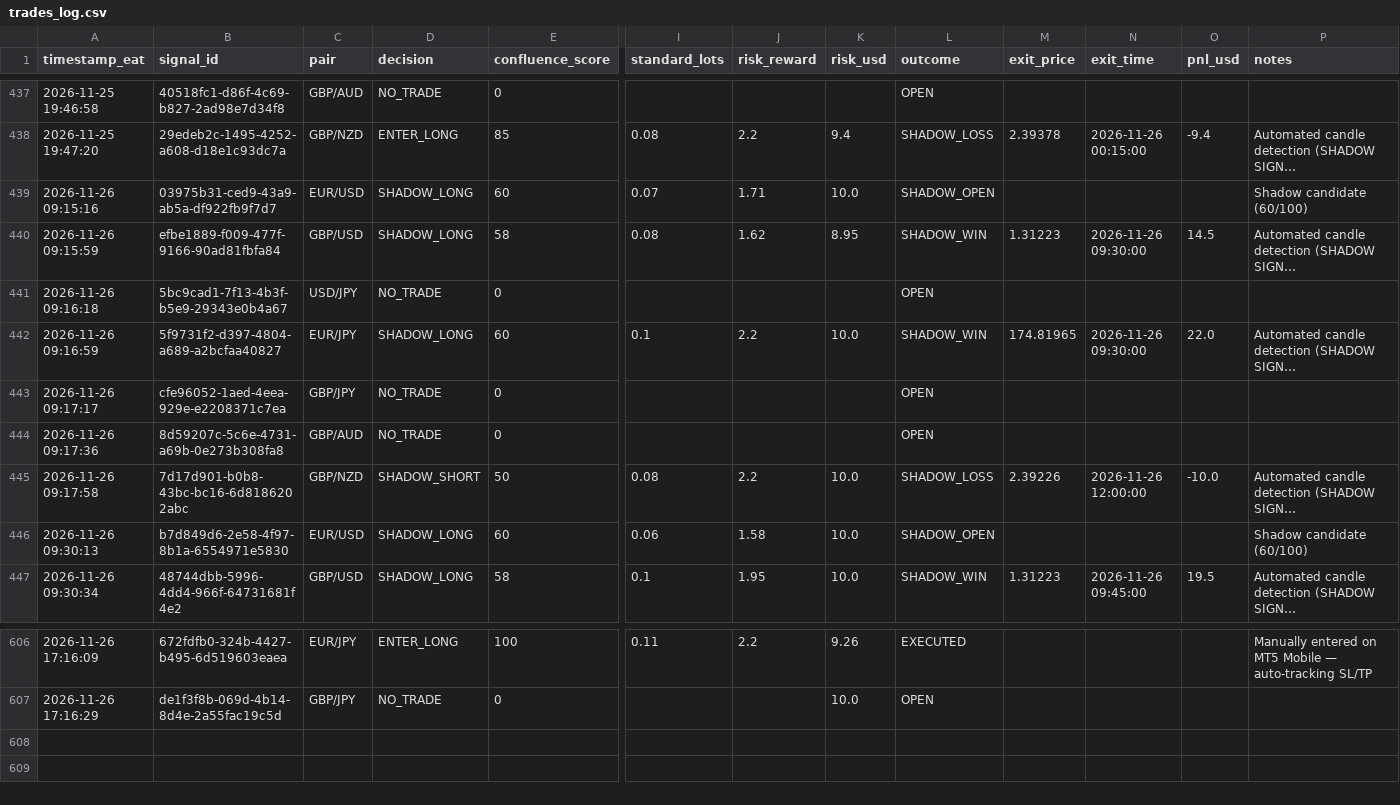
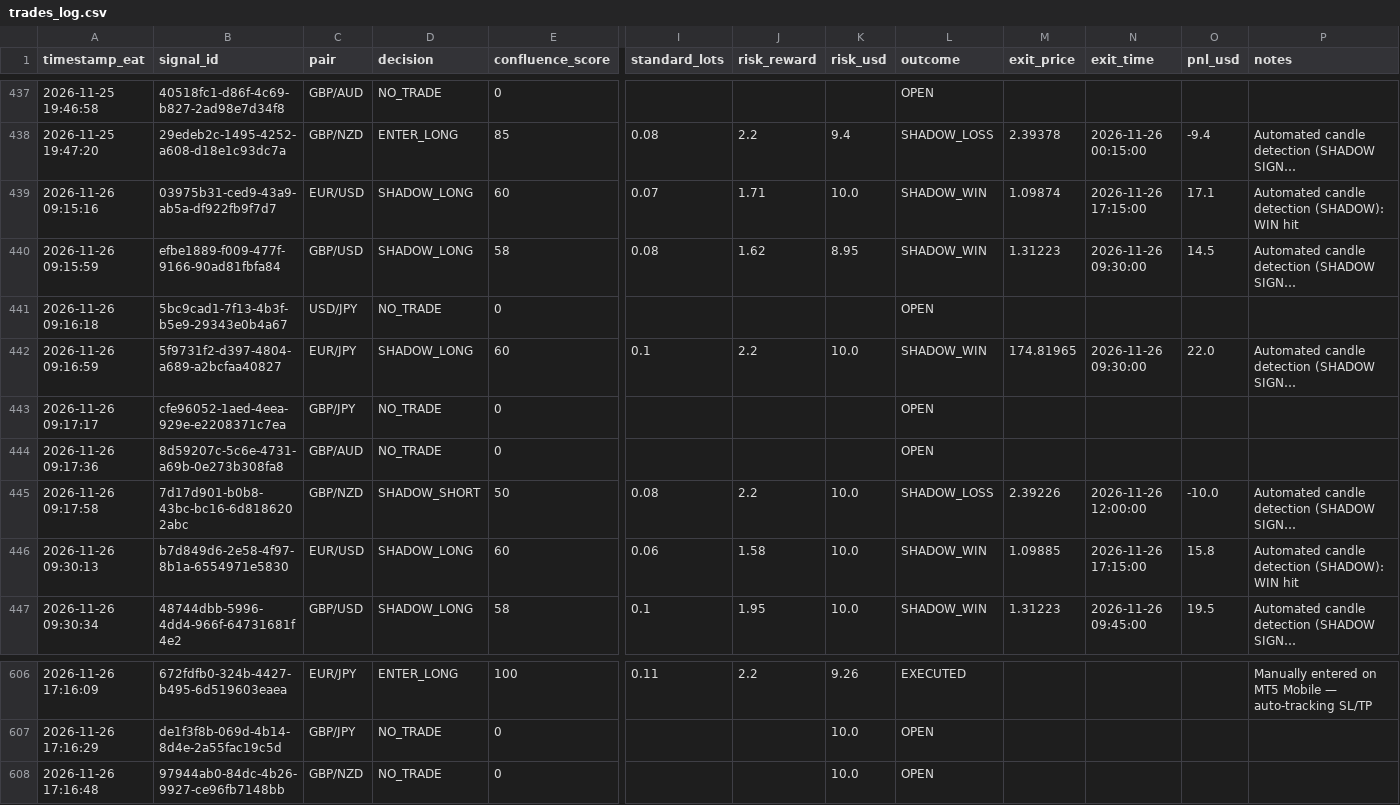
Before and after one commit to Kidu27/ai-trading-copilot, a CSV file: trades_log.csv, drawn as a sheet; only a part is shown, gaps mark what is left out; long unchanged cells end in …; rows hold the shown columns only; the diff names each change by its address in the sheet, - before the commit and + after, or states it on an @@ line.

Commit message:
[memory] Scan cycle completed & outcomes tracked (trades_log.csv)

```diff
--- a/trades_log.csv
+++ b/trades_log.csv
-L439 (outcome): SHADOW_OPEN
+L439 (outcome): SHADOW_WIN
-M439 (exit_price): (empty)
+M439 (exit_price): 1.09874
-N439 (exit_time): (empty)
+N439 (exit_time): 2026-11-26 17:15:00
-O439 (pnl_usd): (empty)
+O439 (pnl_usd): 17.1
-P439 (notes): Shadow candidate (60/100)
+P439 (notes): Automated candle detection (SHADOW): WIN hit
-L446 (outcome): SHADOW_OPEN
+L446 (outcome): SHADOW_WIN
-M446 (exit_price): (empty)
+M446 (exit_price): 1.09885
-N446 (exit_time): (empty)
+N446 (exit_time): 2026-11-26 17:15:00
-O446 (pnl_usd): (empty)
+O446 (pnl_usd): 15.8
-P446 (notes): Shadow candidate (60/100)
+P446 (notes): Automated candle detection (SHADOW): WIN hit
+row 608: 2026-11-26 17:16:48 | 97944ab0-84dc-4b26-9927-ce96fb7148bb | GBP/NZD | NO_TRADE | 0 |  |  | 10.0 | OPEN
```
